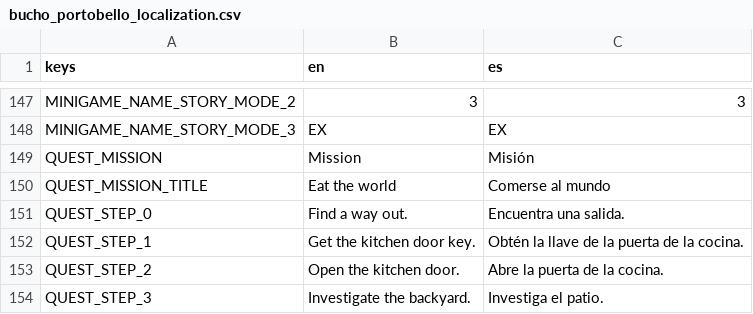
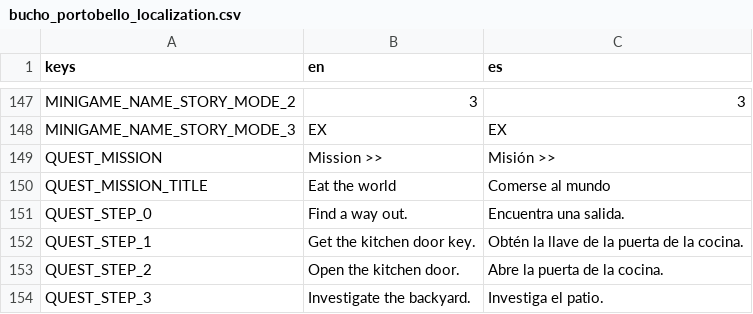
Before and after one commit to pyramid-seph/portobello, a CSV file: localization/bucho_portobello_localization.csv, drawn as a sheet; only a part is shown, gaps mark what is left out.

```diff
--- a/localization/bucho_portobello_localization.csv
+++ b/localization/bucho_portobello_localization.csv
@@ -148,3 +148,3 @@ MINIGAME_NAME_STORY_MODE_2,3,3
 MINIGAME_NAME_STORY_MODE_3,EX,EX
-QUEST_MISSION,Mission,Misión
+QUEST_MISSION,Mission >>,Misión >>
 QUEST_MISSION_TITLE,Eat the world,Comerse al mundo
```
Also changed, not shown: 2 other files.
